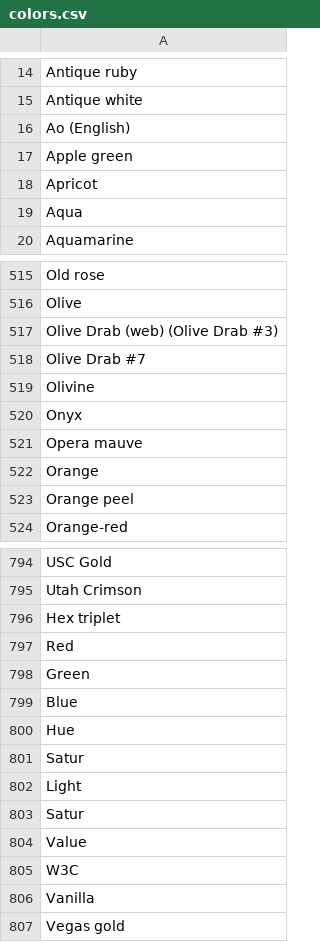
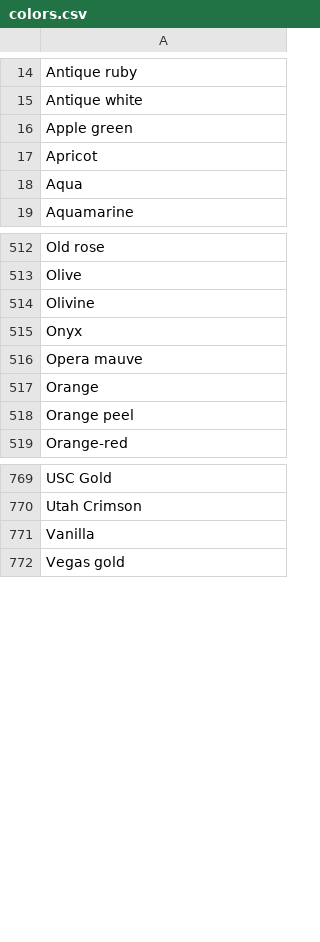
Before and after one commit to rwash/crowdfunding-experiment, a CSV file: colors.csv, drawn as a sheet; only a part is shown, gaps mark what is left out; the diff covers the shown part only.

```diff
--- a/colors.csv
+++ b/colors.csv
@@ -15,3 +15,2 @@ Antique ruby;
 Antique white;
-Ao (English);
 Apple green;
@@ -516,4 +513,2 @@ Old rose;
 Olive;
-Olive Drab (web) (Olive Drab #3);
-Olive Drab #7;
 Olivine;
@@ -795,12 +770,2 @@ USC Gold;
 Utah Crimson;
-Hex triplet;
-Red;
-Green;
-Blue;
-Hue;
-Satur;
-Light;
-Satur;
-Value;
-W3C;
 Vanilla;
```
Also changed, not shown: 22 removed rows elsewhere in this file, 28 other files.
